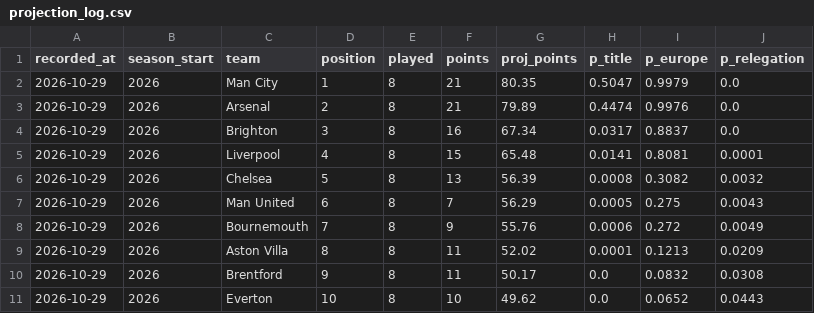
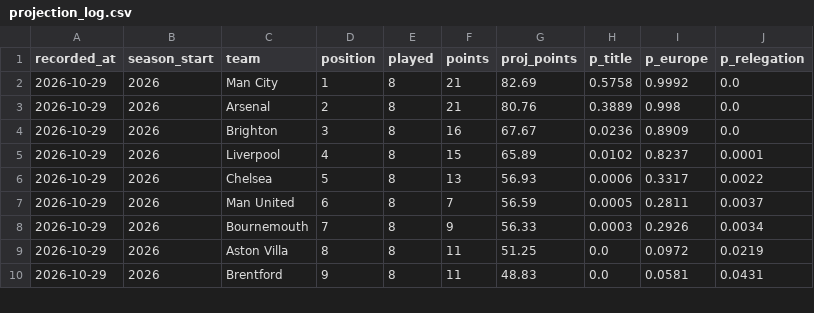
Before and after one commit to Slzyyy/epl-match-predictor, a CSV file: predictions/projection_log.csv, drawn as a sheet; only a part is shown; the diff covers the shown part only.

```diff
--- a/predictions/projection_log.csv
+++ b/predictions/projection_log.csv
@@ -1,11 +1,10 @@
 recorded_at,season_start,team,position,played,points,proj_points,p_title,p_europe,p_relegation
-2026-10-29,2026,Man City,1,8,21,80.35,0.5047,0.9979,0.0
-2026-10-29,2026,Arsenal,2,8,21,79.89,0.4474,0.9976,0.0
-2026-10-29,2026,Brighton,3,8,16,67.34,0.0317,0.8837,0.0
-2026-10-29,2026,Liverpool,4,8,15,65.48,0.0141,0.8081,0.0001
-2026-10-29,2026,Chelsea,5,8,13,56.39,0.0008,0.3082,0.0032
-2026-10-29,2026,Man United,6,8,7,56.29,0.0005,0.275,0.0043
-2026-10-29,2026,Bournemouth,7,8,9,55.76,0.0006,0.272,0.0049
-2026-10-29,2026,Aston Villa,8,8,11,52.02,0.0001,0.1213,0.0209
-2026-10-29,2026,Brentford,9,8,11,50.17,0.0,0.0832,0.0308
-2026-10-29,2026,Everton,10,8,10,49.62,0.0,0.0652,0.0443
+2026-10-29,2026,Man City,1,8,21,82.69,0.5758,0.9992,0.0
+2026-10-29,2026,Arsenal,2,8,21,80.76,0.3889,0.998,0.0
+2026-10-29,2026,Brighton,3,8,16,67.67,0.0236,0.8909,0.0
+2026-10-29,2026,Liverpool,4,8,15,65.89,0.0102,0.8237,0.0001
+2026-10-29,2026,Chelsea,5,8,13,56.93,0.0006,0.3317,0.0022
+2026-10-29,2026,Man United,6,8,7,56.59,0.0005,0.2811,0.0037
+2026-10-29,2026,Bournemouth,7,8,9,56.33,0.0003,0.2926,0.0034
+2026-10-29,2026,Aston Villa,8,8,11,51.25,0.0,0.0972,0.0219
+2026-10-29,2026,Brentford,9,8,11,48.83,0.0,0.0581,0.0431
```
Also changed, not shown: 3 added rows, 2 removed rows and 32 edited cells elsewhere in this file.
